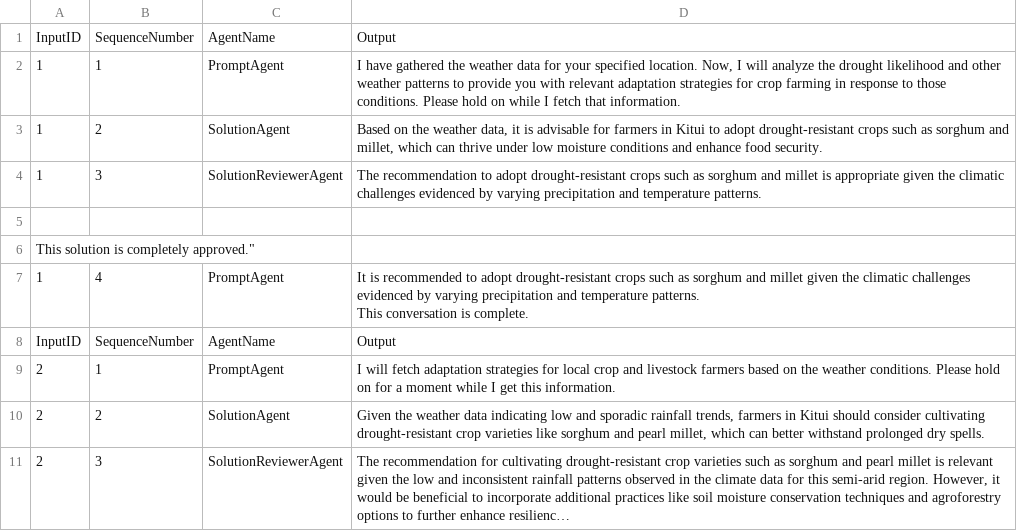
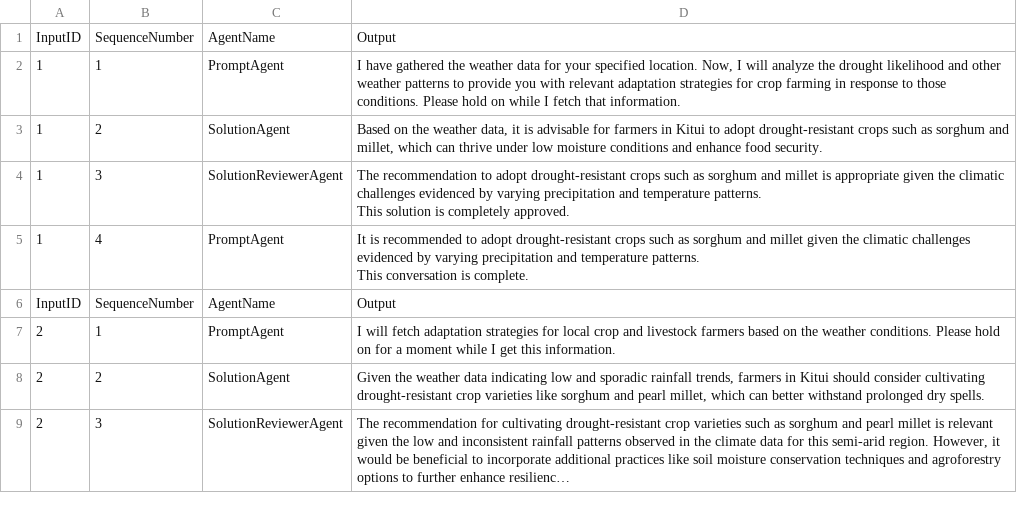
Before and after one commit to ncantonjos04/climateAgent, a CSV file: output.csv, drawn as a sheet; only a part is shown; long unchanged cells end in …; ↵ is a line break in a cell; the diff names each change by its address in the sheet, - before the commit and + after, or states it on an @@ line.

Commit message:
second commit

```diff
--- a/output.csv
+++ b/output.csv
-D4: …temperature patterns.
+D4: …temperature patterns. ↵ This solution is completely approved.
-row 5: (empty)
-row 6: This solution is completely approved."
```
